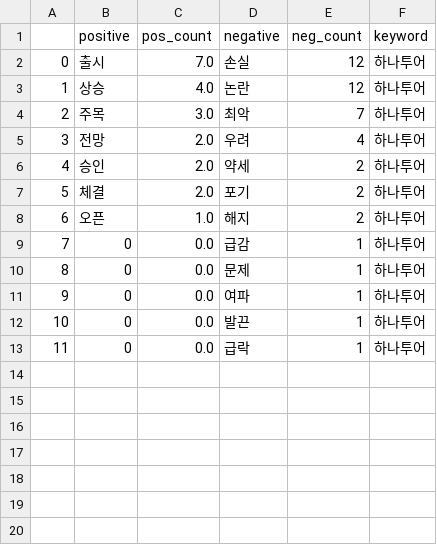
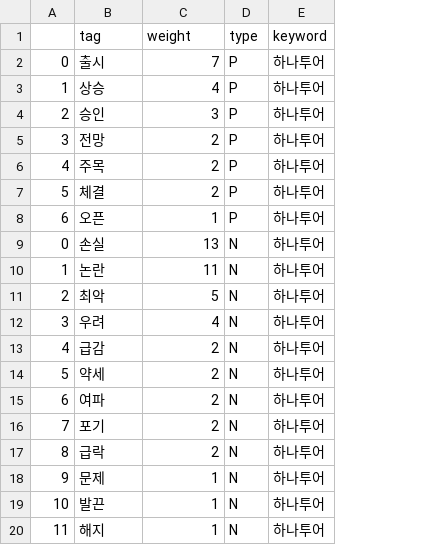
Before and after one commit to Jelly6489/BlackTensor_Test, a CSV file: 하나투어_word.csv, drawn as a sheet; removed rows and columns are numbered as before the commit, all else as after; the diff names each change by its address in the sheet, - before the commit and + after, or states it on an @@ line.

```diff
--- a/하나투어_word.csv
+++ b/하나투어_word.csv
-column B, rows 2-8: 출시 | 상승 | 주목 | 전망 | 승인 | 체결 | 오픈; row 10: 0; rows 12-13: 0 | 0
-column C, rows 2-8: 7.0 | 4.0 | 3.0 | 2.0 | 2.0 | 2.0 | 1.0; row 10: 0.0; rows 12-13: 0.0 | 0.0
+column D, rows 9-12: all N; row 14: N; rows 16-20: all N
-row 1:  | positive | pos_count | negative | neg_count | keyword
+row 1:  | tag | weight | type | keyword
+row 2: 0 | 출시 | 7 | P | 하나투어
+row 3: 1 | 상승 | 4 | P | 하나투어
+row 4: 2 | 승인 | 3 | P | 하나투어
+row 5: 3 | 전망 | 2 | P | 하나투어
+row 6: 4 | 주목 | 2 | P | 하나투어
+row 7: 5 | 체결 | 2 | P | 하나투어
+row 8: 6 | 오픈 | 1 | P | 하나투어
-C9: 12
+C9: 13
-C10: 12
+C10: 11
-C11: 7
+C11: 5
+row 13: 4 | 급감 | 2 | N | 하나투어
-A14: 4
+A14: 5
+row 15: 6 | 여파 | 2 | N | 하나투어
-A16: 5
+A16: 7
-A17: 6
+A17: 8
-B17: 해지
+B17: 급락
-row 9: 7 | 0 | 0.0 | 급감 | 1 | 하나투어
-A18: 8
+A18: 9
-row 11: 9 | 0 | 0.0 | 여파 | 1 | 하나투어
-B20: 급락
+B20: 해지
```
Also changed, not shown: 삼성전자.csv, 삼성전자_word.csv, 20 other files.
